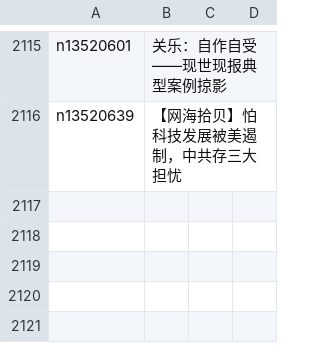
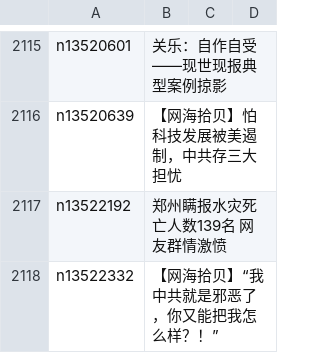
Before and after one commit to easy2view/epoch-comment, a CSV file: indexes/nsc993.csv, drawn as a sheet; only a part is shown, gaps mark what is left out.

```diff
--- a/indexes/nsc993.csv
+++ b/indexes/nsc993.csv
@@ -2116 +2116,3 @@ n13520601,关乐：自作自受——现世现报典型案例掠影
 n13520639,【网海拾贝】怕科技发展被美遏制，中共存三大担忧
+n13522192,郑州瞒报水灾死亡人数139名 网友群情激愤
+n13522332,【网海拾贝】“我中共就是邪恶了，你又能把我怎么样？！”
```
Also changed, not shown: indexes/nsc1025.csv, 16 other files.
